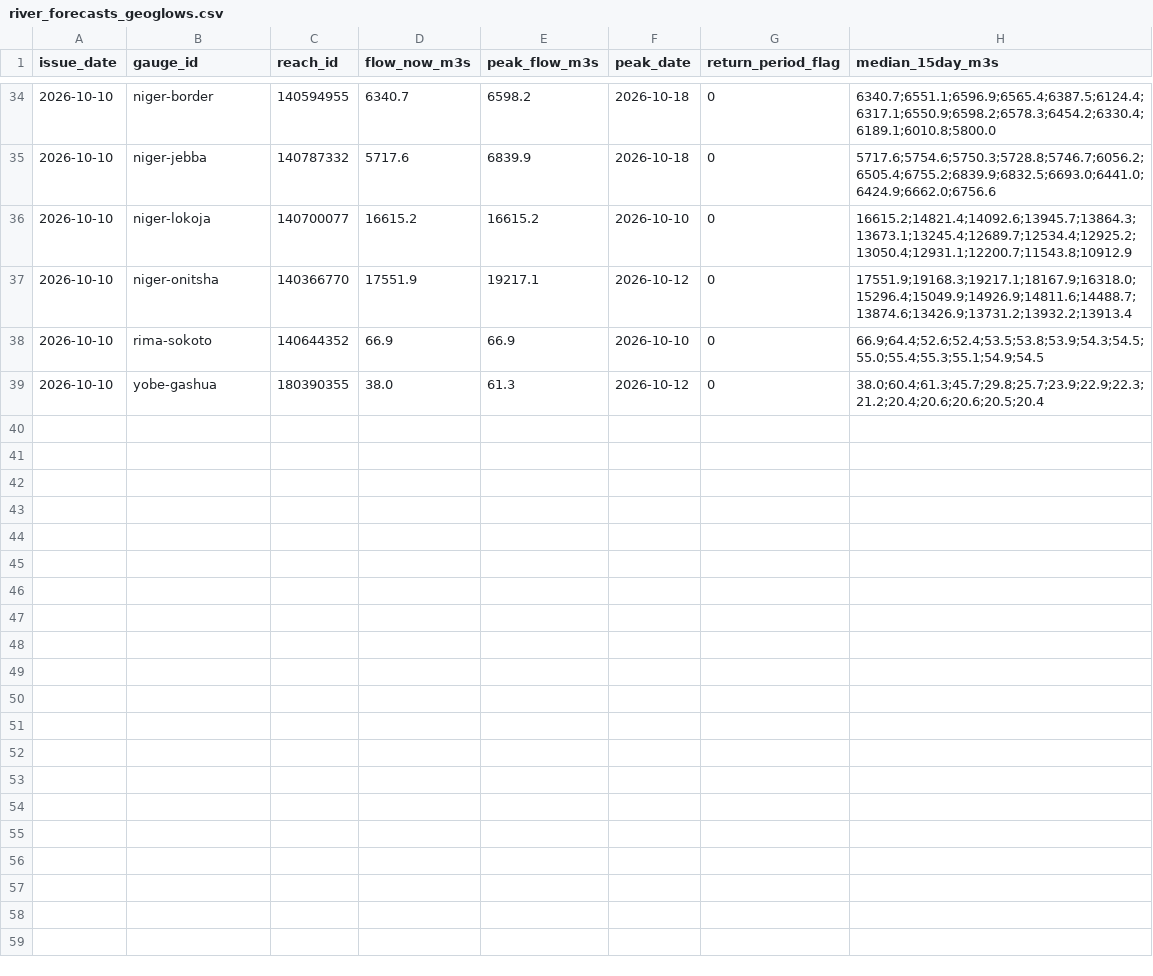
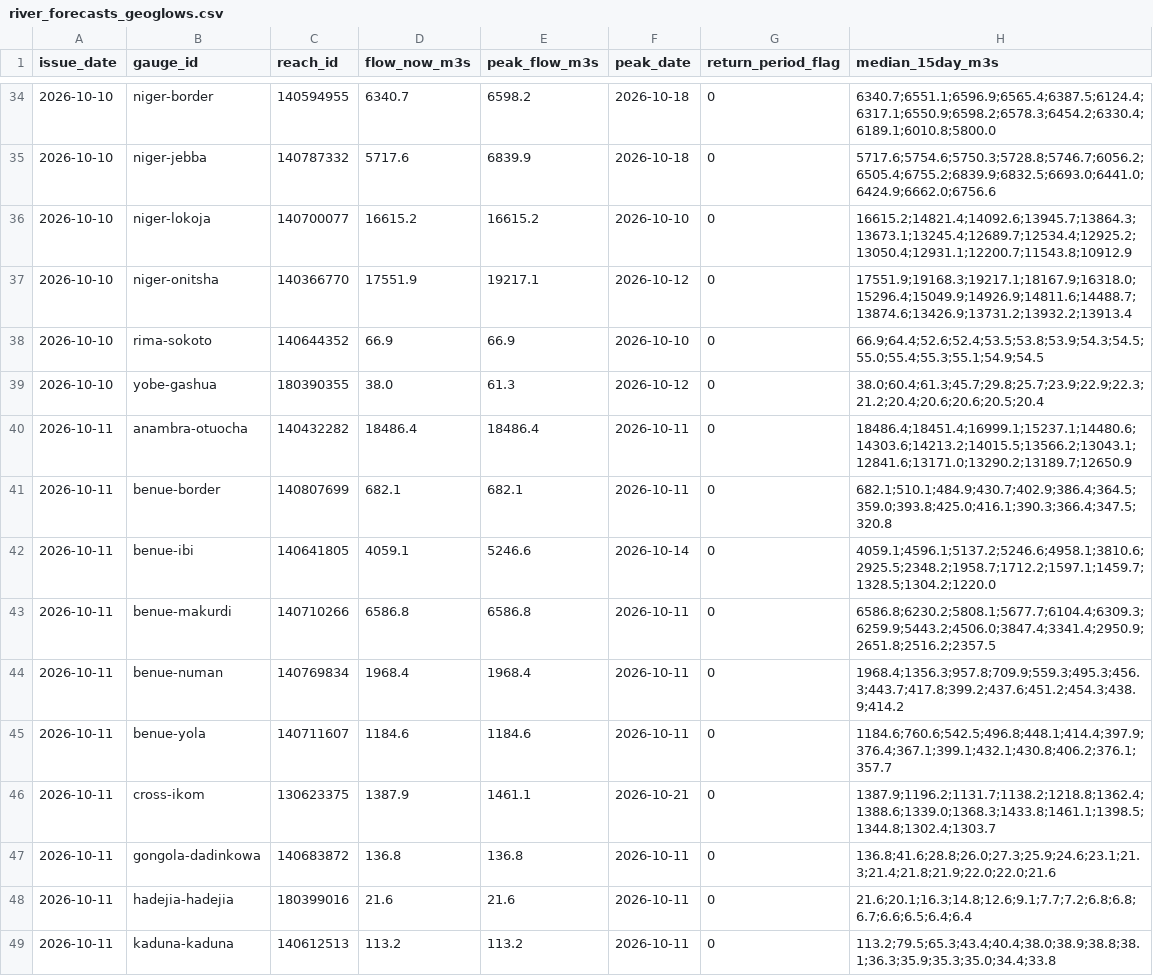
Before and after one commit to LordAsh001/LordAsh001.github.io, a CSV file: water-atlas/archive/river_forecasts_geoglows.csv, drawn as a sheet; only a part is shown, gaps mark what is left out; the diff covers the shown part only.

```diff
--- a/water-atlas/archive/river_forecasts_geoglows.csv
+++ b/water-atlas/archive/river_forecasts_geoglows.csv
@@ -39 +39,11 @@ issue_date,gauge_id,reach_id,flow_now_m3s,peak_flow_m3s,peak_date,return_period_
 2026-10-10,yobe-gashua,180390355,38.0,61.3,2026-10-12,0,38.0;60.4;61.3;45.7;29.8;25.7;23.9;22.9;22.3;21.2;20.4;20.6;20.6;20.5;20.4
+2026-10-11,anambra-otuocha,140432282,18486.4,18486.4,2026-10-11,0,18486.4;18451.4;16999.1;15237.1;14480.6;14303.6;14213.2;14015.5;13566.2;13043.1;12841.6;13171.0;13290.2;13189.7;12650.9
+2026-10-11,benue-border,140807699,682.1,682.1,2026-10-11,0,682.1;510.1;484.9;430.7;402.9;386.4;364.5;359.0;393.8;425.0;416.1;390.3;366.4;347.5;320.8
+2026-10-11,benue-ibi,140641805,4059.1,5246.6,2026-10-14,0,4059.1;4596.1;5137.2;5246.6;4958.1;3810.6;2925.5;2348.2;1958.7;1712.2;1597.1;1459.7;1328.5;1304.2;1220.0
+2026-10-11,benue-makurdi,140710266,6586.8,6586.8,2026-10-11,0,6586.8;6230.2;5808.1;5677.7;6104.4;6309.3;6259.9;5443.2;4506.0;3847.4;3341.4;2950.9;2651.8;2516.2;2357.5
+2026-10-11,benue-numan,140769834,1968.4,1968.4,2026-10-11,0,1968.4;1356.3;957.8;709.9;559.3;495.3;456.3;443.7;417.8;399.2;437.6;451.2;454.3;438.9;414.2
+2026-10-11,benue-yola,140711607,1184.6,1184.6,2026-10-11,0,1184.6;760.6;542.5;496.8;448.1;414.4;397.9;376.4;367.1;399.1;432.1;430.8;406.2;376.1;357.7
+2026-10-11,cross-ikom,130623375,1387.9,1461.1,2026-10-21,0,1387.9;1196.2;1131.7;1138.2;1218.8;1362.4;1388.6;1339.0;1368.3;1433.8;1461.1;1398.5;1344.8;1302.4;1303.7
+2026-10-11,gongola-dadinkowa,140683872,136.8,136.8,2026-10-11,0,136.8;41.6;28.8;26.0;27.3;25.9;24.6;23.1;21.3;21.4;21.8;21.9;22.0;22.0;21.6
+2026-10-11,hadejia-hadejia,180399016,21.6,21.6,2026-10-11,0,21.6;20.1;16.3;14.8;12.6;9.1;7.7;7.2;6.8;6.8;6.7;6.6;6.5;6.4;6.4
+2026-10-11,kaduna-kaduna,140612513,113.2,113.2,2026-10-11,0,113.2;79.5;65.3;43.4;40.4;38.0;38.9;38.8;38.1;36.3;35.9;35.3;35.0;34.4;33.8
```
Also changed, not shown: 9 added rows elsewhere in this file, water-atlas/archive/flood_alerts_glofas.csv, water-atlas/archive/weather_forecasts_nimet.csv, 20 other files.
